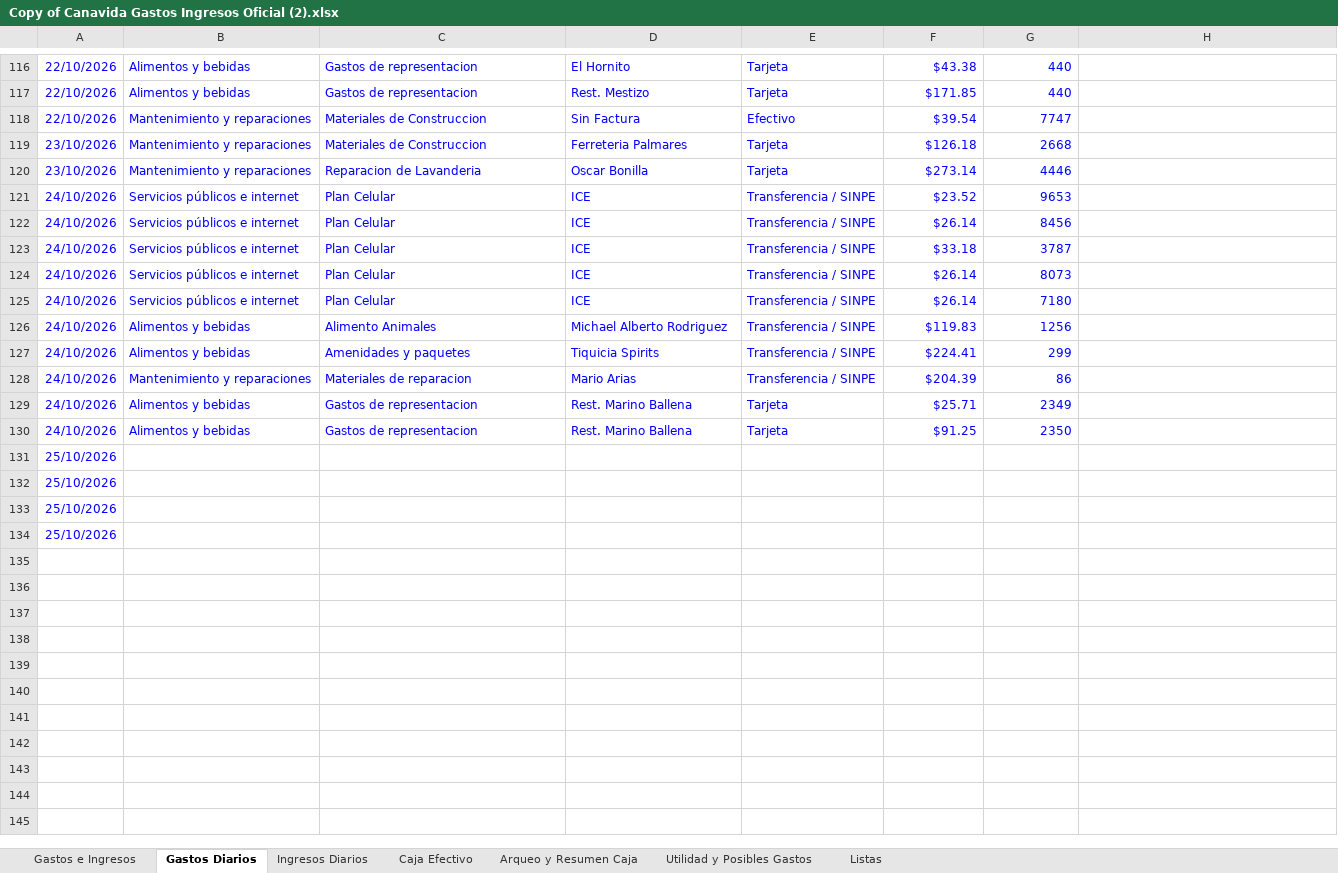
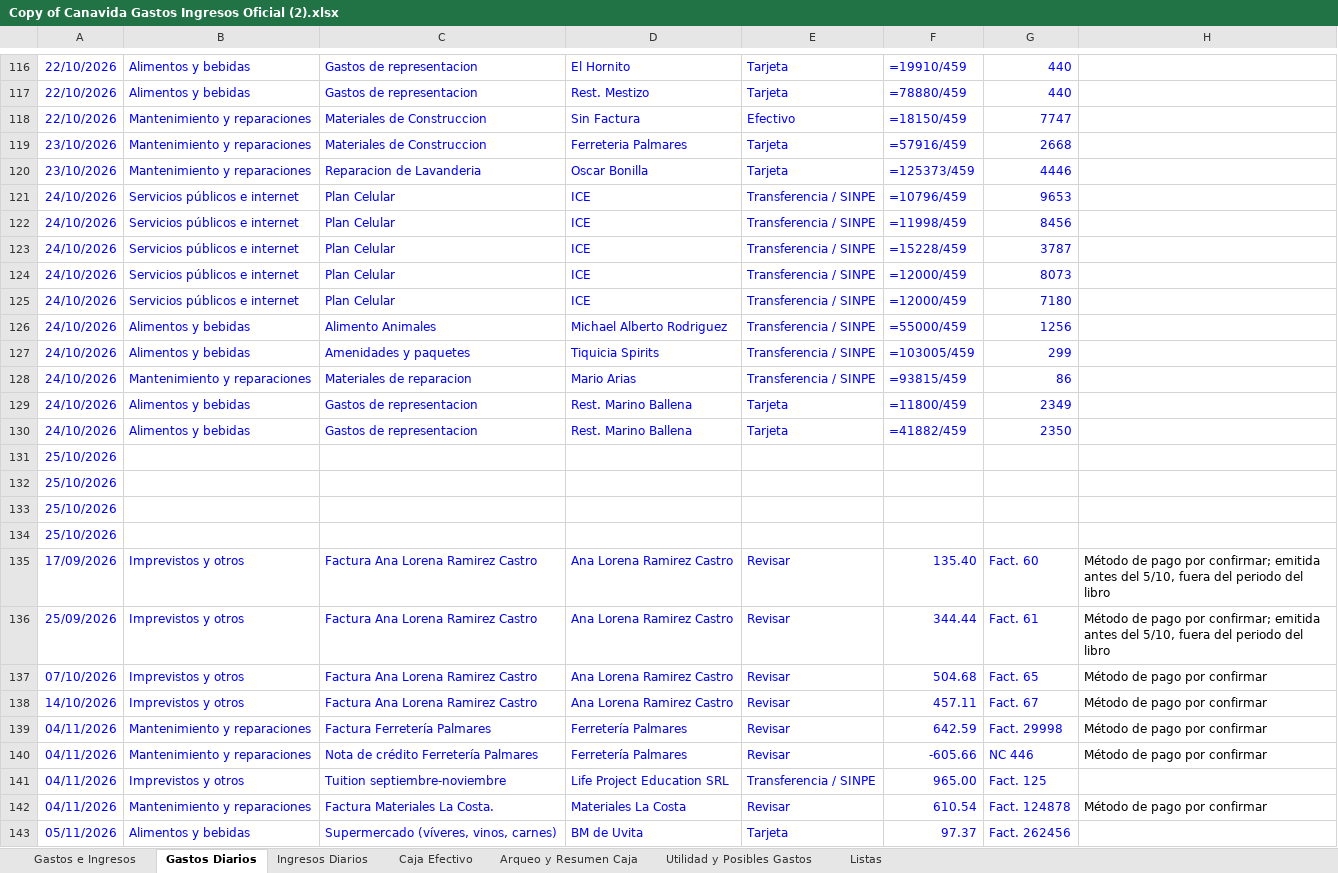
Before and after one commit to charliebrowncr/Gastosofi, an Excel workbook: Copy of Canavida Gastos Ingresos Oficial (2).xlsx, sheet Gastos Diarios, drawn as a sheet; only a part is shown, gaps mark what is left out; values as stored, in another font and other column widths than the file's, no borders; formulas without a stored value are shown as written; charts and pictures not drawn; the diff covers the shown part only; the diff names each change by its address in the sheet, - before the commit and + after, or states it on an @@ line.

```diff
--- a/Copy of Canavida Gastos Ingresos Oficial (2).xlsx (sheet Gastos Diarios)
+++ b/Copy of Canavida Gastos Ingresos Oficial (2).xlsx (sheet Gastos Diarios)
-F116: $43.38
+F116: =19910/459
-F117: $171.85
+F117: =78880/459
-F118: $39.54
+F118: =18150/459
-F119: $126.18
+F119: =57916/459
-F120: $273.14
+F120: =125373/459
-F121: $23.52
+F121: =10796/459
-F122: $26.14
+F122: =11998/459
-F123: $33.18
+F123: =15228/459
-F124:F125: $26.14
+F124:F125: =12000/459
-F126: $119.83
+F126: =55000/459
-F127: $224.41
+F127: =103005/459
-F128: $204.39
+F128: =93815/459
-F129: $25.71
+F129: =11800/459
-F130: $91.25
+F130: =41882/459
+row 135: 17/09/2026 | Imprevistos y otros | Factura Ana Lorena Ramirez Castro | Ana Lorena Ramirez Castro | Revisar | 135.40 | Fact. 60 | Método de pago por confirmar; emitida antes del 5/10, fuera del periodo del libro
+row 136: 25/09/2026 | Imprevistos y otros | Factura Ana Lorena Ramirez Castro | Ana Lorena Ramirez Castro | Revisar | 344.44 | Fact. 61 | Método de pago por confirmar; emitida antes del 5/10, fuera del periodo del libro
+row 137: 07/10/2026 | Imprevistos y otros | Factura Ana Lorena Ramirez Castro | Ana Lorena Ramirez Castro | Revisar | 504.68 | Fact. 65 | Método de pago por confirmar
+row 138: 14/10/2026 | Imprevistos y otros | Factura Ana Lorena Ramirez Castro | Ana Lorena Ramirez Castro | Revisar | 457.11 | Fact. 67 | Método de pago por confirmar
+row 139: 04/11/2026 | Mantenimiento y reparaciones | Factura Ferretería Palmares | Ferretería Palmares | Revisar | 642.59 | Fact. 29998 | Método de pago por confirmar
+row 140: 04/11/2026 | Mantenimiento y reparaciones | Nota de crédito Ferretería Palmares | Ferretería Palmares | Revisar | -605.66 | NC 446 | Método de pago por confirmar
+row 141: 04/11/2026 | Imprevistos y otros | Tuition septiembre-noviembre | Life Project Education SRL | Transferencia / SINPE | 965.00 | Fact. 125
+row 142: 04/11/2026 | Mantenimiento y reparaciones | Factura Materiales La Costa. | Materiales La Costa | Revisar | 610.54 | Fact. 124878 | Método de pago por confirmar
+row 143: 05/11/2026 | Alimentos y bebidas | Supermercado (víveres, vinos, carnes) | BM de Uvita | Tarjeta | 97.37 | Fact. 262456
```
Also changed, not shown: 21 added rows and 98 edited cells elsewhere in this sheet, sheet Caja Efectivo, sheet Arqueo y Resumen Caja, sheet Utilidad y Posibles Gastos, sheet Gastos e Ingresos, sheet Listas, sheet Ingresos Diarios, charts or pictures, 35 other files.
